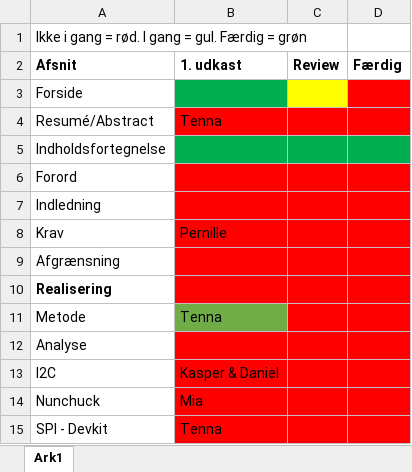
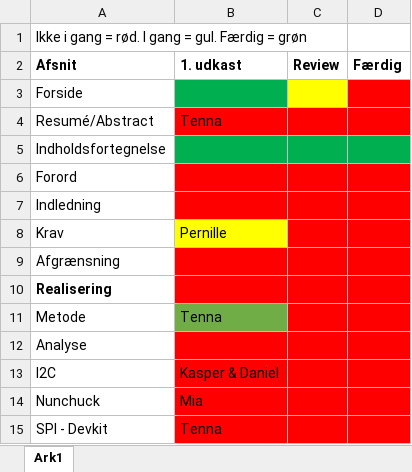
Before and after one commit to CodingBeagle/IHA_3_Semester_Project, an Excel workbook: ProjektRapport/HvemSkriverHvad.xlsx, sheet Ark1, drawn as a sheet; only a part is shown; values as stored, in another font and other column widths than the file's, no borders; the diff names each change by its address in the sheet, - before the commit and + after, or states it on an @@ line.

```diff
--- a/ProjektRapport/HvemSkriverHvad.xlsx (sheet Ark1)
+++ b/ProjektRapport/HvemSkriverHvad.xlsx (sheet Ark1)
-B8 fill: #FF0000
+B8 fill: #FFFF00
```
Also changed, not shown: 2 other files.
